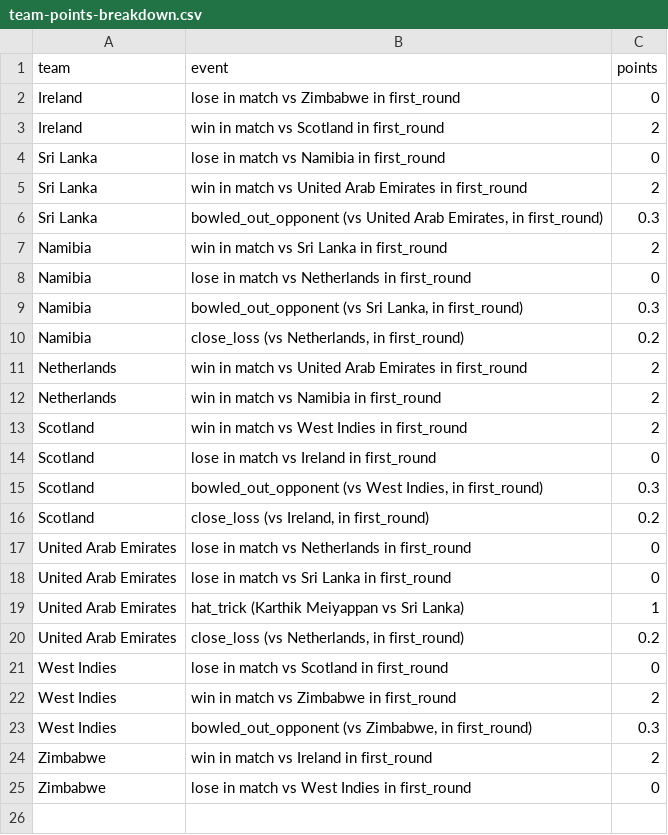
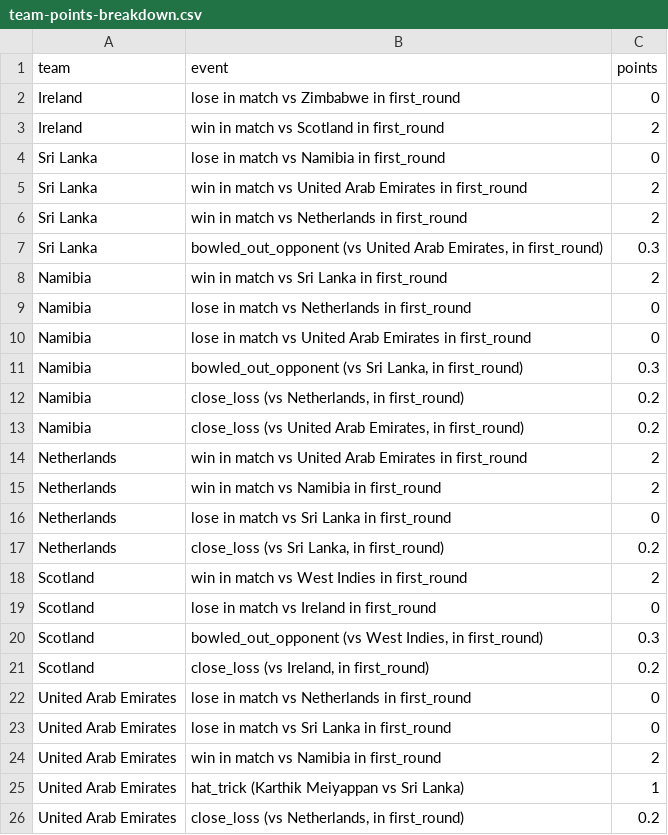
Before and after one commit to ADBond/cricket-competition, a CSV file: competitions/mens_t20_world_cup_2022/data/generated/team-points-breakdown.csv, drawn as a sheet; only a part is shown; the shorter side is filled out with more unchanged rows.

Commit message:
Auto-generate outputs (from c24a1cc - 20-10-2022 19:51)

```diff
--- a/competitions/mens_t20_world_cup_2022/data/generated/team-points-breakdown.csv
+++ b/competitions/mens_t20_world_cup_2022/data/generated/team-points-breakdown.csv
@@ -5,2 +5,3 @@ Sri Lanka,lose in match vs Namibia in first_round,0
 Sri Lanka,win in match vs United Arab Emirates in first_round,2
+Sri Lanka,win in match vs Netherlands in first_round,2
 Sri Lanka,"bowled_out_opponent (vs United Arab Emirates, in first_round)",0.3
@@ -8,6 +9,10 @@ Namibia,win in match vs Sri Lanka in first_round,2
 Namibia,lose in match vs Netherlands in first_round,0
+Namibia,lose in match vs United Arab Emirates in first_round,0
 Namibia,"bowled_out_opponent (vs Sri Lanka, in first_round)",0.3
 Namibia,"close_loss (vs Netherlands, in first_round)",0.2
+Namibia,"close_loss (vs United Arab Emirates, in first_round)",0.2
 Netherlands,win in match vs United Arab Emirates in first_round,2
 Netherlands,win in match vs Namibia in first_round,2
+Netherlands,lose in match vs Sri Lanka in first_round,0
+Netherlands,"close_loss (vs Sri Lanka, in first_round)",0.2
 Scotland,win in match vs West Indies in first_round,2
@@ -18,2 +23,3 @@ United Arab Emirates,lose in match vs Netherlands in first_round,0
 United Arab Emirates,lose in match vs Sri Lanka in first_round,0
+United Arab Emirates,win in match vs Namibia in first_round,2
 United Arab Emirates,hat_trick (Karthik Meiyappan vs Sri Lanka),1
```
Also changed, not shown: competitions/mens_t20_world_cup_2022/data/generated/group-tables.csv, competitions/mens_t20_world_cup_2022/data/generated/participant-scores-by-share.csv, 2 other files.
